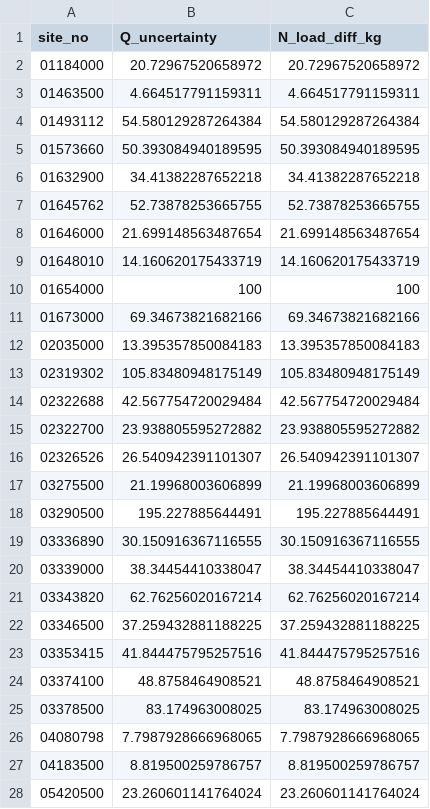
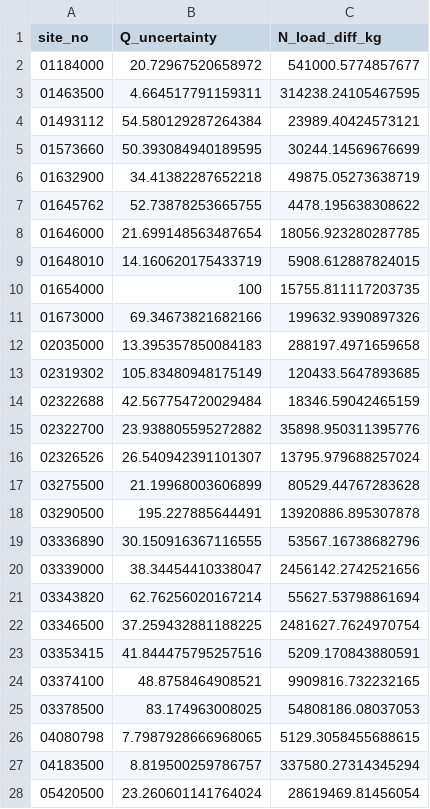
Before and after one commit to bamaecohydro/Flux_Uncertainty, a CSV file: data/uncertainty_results.csv, drawn as a sheet; only a part is shown; the diff covers the shown part only.

Commit message:
N_load Uncertainty

```diff
--- a/data/uncertainty_results.csv
+++ b/data/uncertainty_results.csv
@@ -1,28 +1,28 @@
 site_no,Q_uncertainty,N_load_diff_kg
-01184000,20.72967520658972,20.72967520658972
-01463500,4.664517791159311,4.664517791159311
-01493112,54.580129287264384,54.580129287264384
-01573660,50.393084940189595,50.393084940189595
-01632900,34.41382287652218,34.41382287652218
-01645762,52.73878253665755,52.73878253665755
-01646000,21.699148563487654,21.699148563487654
-01648010,14.160620175433719,14.160620175433719
-01654000,100,100
-01673000,69.34673821682166,69.34673821682166
-02035000,13.395357850084183,13.395357850084183
-02319302,105.83480948175149,105.83480948175149
-02322688,42.567754720029484,42.567754720029484
-02322700,23.938805595272882,23.938805595272882
-02326526,26.540942391101307,26.540942391101307
-03275500,21.19968003606899,21.19968003606899
-03290500,195.227885644491,195.227885644491
-03336890,30.150916367116555,30.150916367116555
-03339000,38.34454410338047,38.34454410338047
-03343820,62.76256020167214,62.76256020167214
-03346500,37.259432881188225,37.259432881188225
-03353415,41.844475795257516,41.844475795257516
-03374100,48.8758464908521,48.8758464908521
-03378500,83.174963008025,83.174963008025
-04080798,7.7987928666968065,7.7987928666968065
-04183500,8.819500259786757,8.819500259786757
-05420500,23.260601141764024,23.260601141764024
+01184000,20.72967520658972,541000.5774857677
+01463500,4.664517791159311,314238.24105467595
+01493112,54.580129287264384,23989.40424573121
+01573660,50.393084940189595,30244.14569676699
+01632900,34.41382287652218,49875.05273638719
+01645762,52.73878253665755,4478.195638308622
+01646000,21.699148563487654,18056.923280287785
+01648010,14.160620175433719,5908.612887824015
+01654000,100,15755.811117203735
+01673000,69.34673821682166,199632.9390897326
+02035000,13.395357850084183,288197.4971659658
+02319302,105.83480948175149,120433.5647893685
+02322688,42.567754720029484,18346.59042465159
+02322700,23.938805595272882,35898.950311395776
+02326526,26.540942391101307,13795.979688257024
+03275500,21.19968003606899,80529.44767283628
+03290500,195.227885644491,13920886.895307878
+03336890,30.150916367116555,53567.16738682796
+03339000,38.34454410338047,2456142.2742521656
+03343820,62.76256020167214,55627.53798861694
+03346500,37.259432881188225,2481627.7624970754
+03353415,41.844475795257516,5209.170843880591
+03374100,48.8758464908521,9909816.732232165
+03378500,83.174963008025,54808186.08037053
+04080798,7.7987928666968065,5129.3058455688615
+04183500,8.819500259786757,337580.27314345294
+05420500,23.260601141764024,28619469.81456054
```
Also changed, not shown: 28 edited cells elsewhere in this file, 3 other files.
